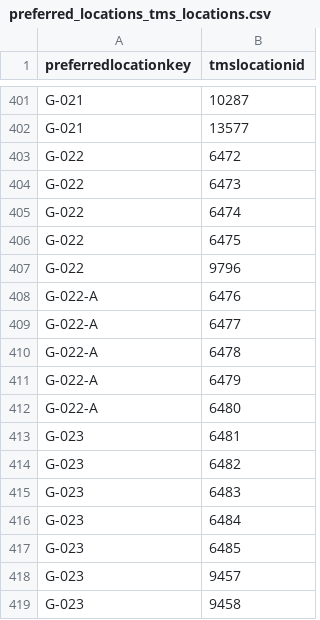
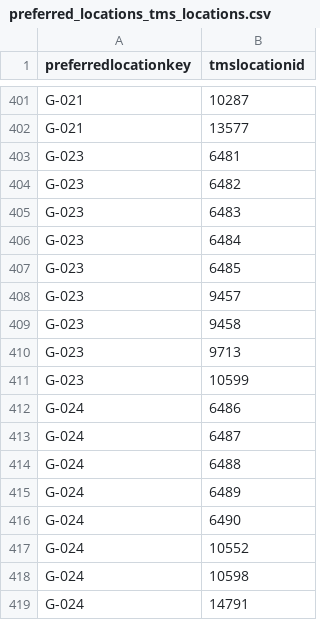
Before and after one commit to isabellajanderson/NGA_Open_Data, a CSV file: data/preferred_locations_tms_locations.csv, drawn as a sheet; only a part is shown, gaps mark what is left out; the shorter side is filled out with more unchanged rows.

```diff
--- a/data/preferred_locations_tms_locations.csv
+++ b/data/preferred_locations_tms_locations.csv
@@ -402,12 +402,2 @@ G-021,10287
 G-021,13577
-G-022,6472
-G-022,6473
-G-022,6474
-G-022,6475
-G-022,9796
-G-022-A,6476
-G-022-A,6477
-G-022-A,6478
-G-022-A,6479
-G-022-A,6480
 G-023,6481
```
Also changed, not shown: data/locations.csv, data/objects_historical_data.csv, 3 other files.
